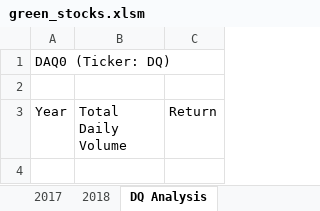
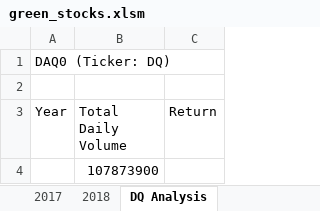
Before and after one commit to michalmichael67/Stock-Analysis, an Excel workbook: green_stocks.xlsm, sheet DQ Analysis, drawn as a sheet; values as stored, in another font and other column widths than the file's, no borders; the diff names each change by its address in the sheet, - before the commit and + after, or states it on an @@ line.

Commit message:
2.2.3 - found total vol for DQ in 2018

```diff
--- a/green_stocks.xlsm (sheet DQ Analysis)
+++ b/green_stocks.xlsm (sheet DQ Analysis)
+row 4:  | 107873900
```
